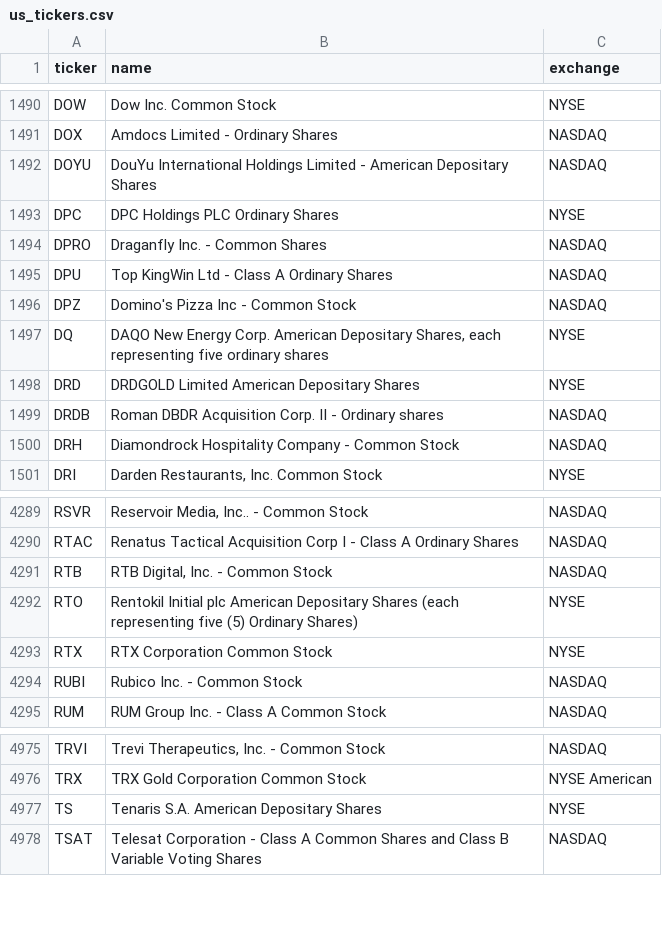
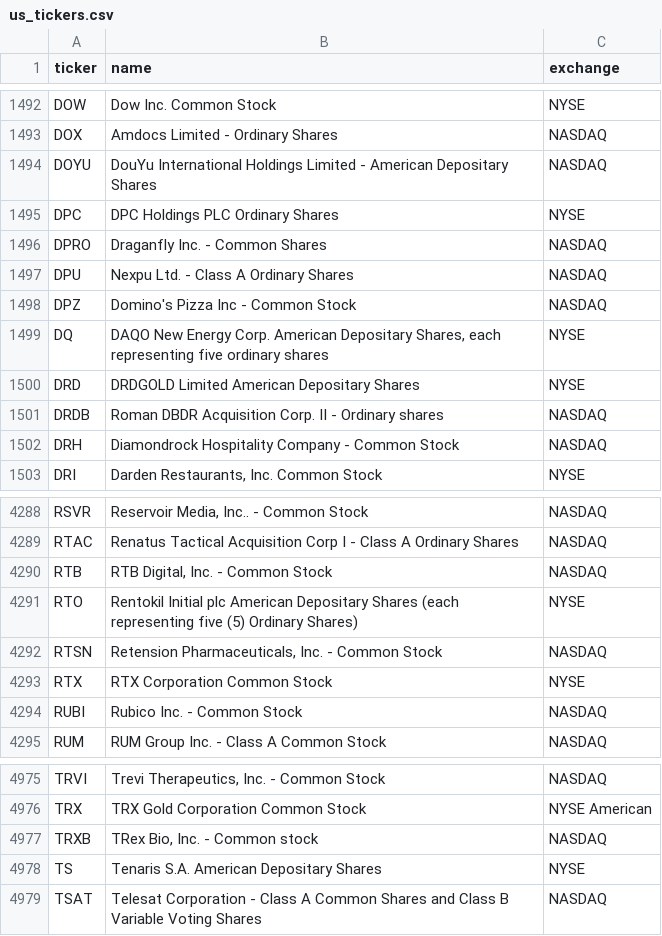
Before and after one commit to cplajha-pixel/stock-screener, a CSV file: output/us_tickers.csv, drawn as a sheet; only a part is shown, gaps mark what is left out; the diff covers the shown part only.

```diff
--- a/output/us_tickers.csv
+++ b/output/us_tickers.csv
@@ -1494,3 +1496,3 @@ DPC,DPC Holdings PLC Ordinary Shares,NYSE
 DPRO,Draganfly Inc. - Common Shares,NASDAQ
-DPU,Top KingWin Ltd - Class A Ordinary Shares,NASDAQ
+DPU,Nexpu Ltd. - Class A Ordinary Shares,NASDAQ
 DPZ,Domino's Pizza Inc - Common Stock,NASDAQ
@@ -4292,2 +4291,3 @@ RTB,"RTB Digital, Inc. - Common Stock",NASDAQ
 RTO,Rentokil Initial plc American Depositary Shares (each representing five (5) Ordinary Shares),NYSE
+RTSN,"Retension Pharmaceuticals, Inc. - Common Stock",NASDAQ
 RTX,RTX Corporation Common Stock,NYSE
@@ -4976,2 +4976,3 @@ TRVI,"Trevi Therapeutics, Inc. - Common Stock",NASDAQ
 TRX,TRX Gold Corporation Common Stock,NYSE American
+TRXB,"TRex Bio, Inc. - Common stock",NASDAQ
 TS,Tenaris S.A. American Depositary Shares,NYSE
```
Also changed, not shown: 2 added rows and 3 removed rows elsewhere in this file, 4 other files.
